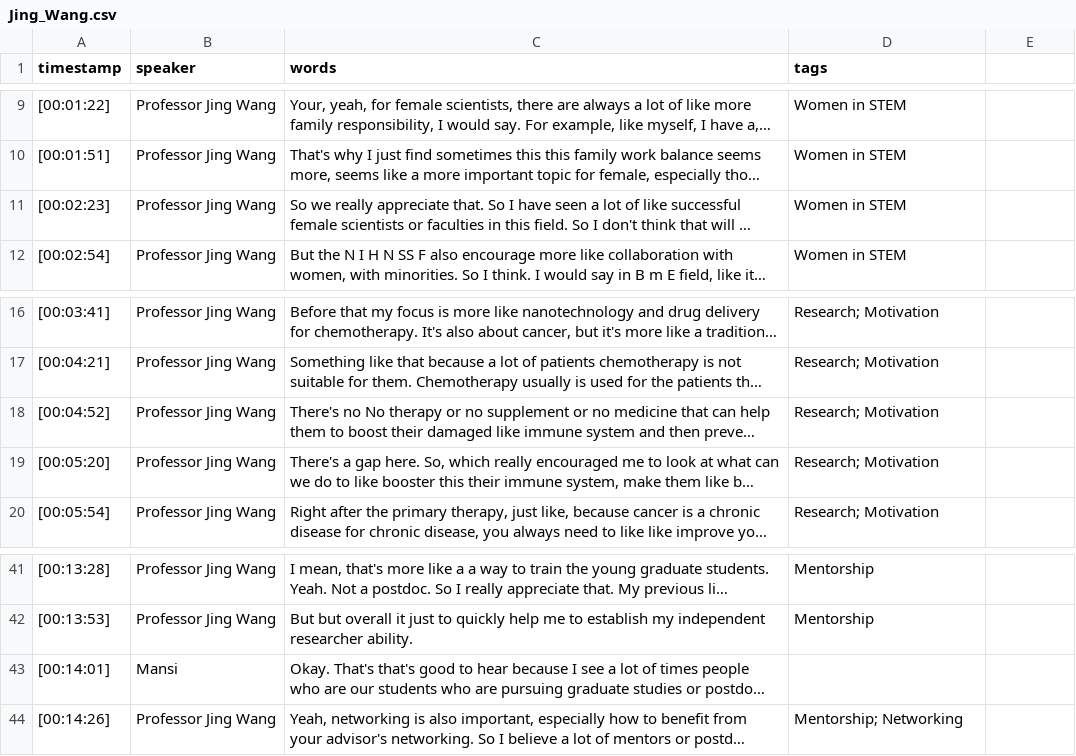
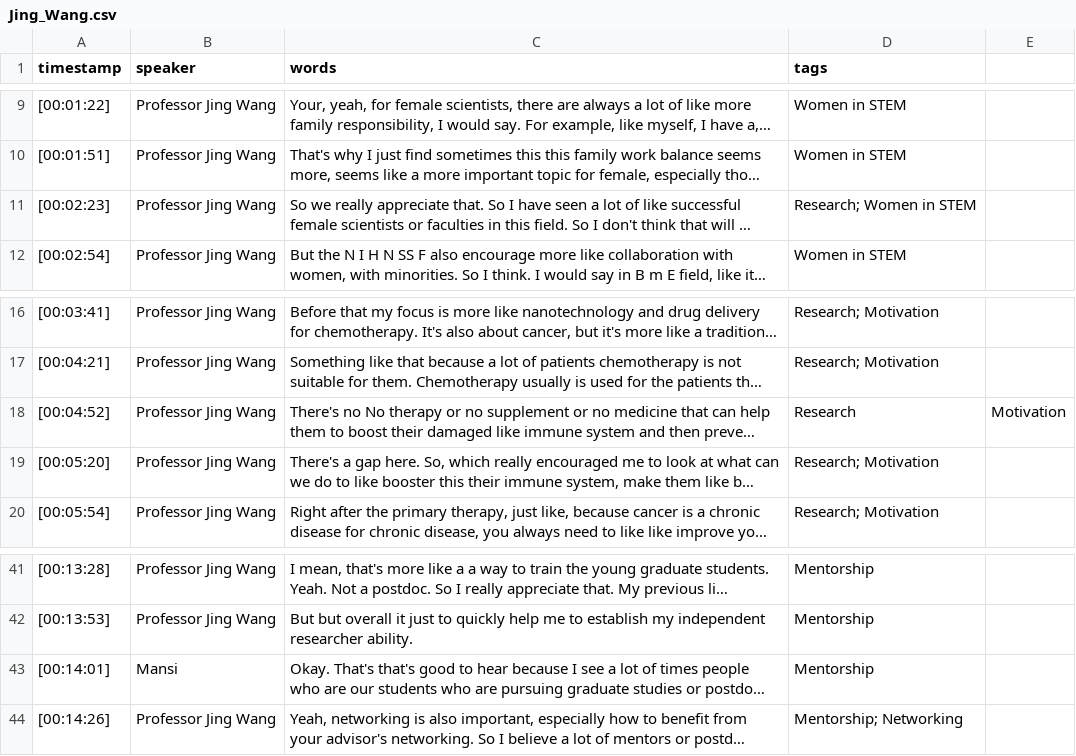
Before and after one commit to isu-digital/stem-journey-isu, a CSV file: _data/transcripts/Jing_Wang.csv, drawn as a sheet; only a part is shown, gaps mark what is left out; long unchanged cells end in …; the diff names each change by its address in the sheet, - before the commit and + after, or states it on an @@ line.

```diff
--- a/_data/transcripts/Jing_Wang.csv
+++ b/_data/transcripts/Jing_Wang.csv
-D11 (tags): Women in STEM
+D11 (tags): Research; Women in STEM
-D18 (tags): Research; Motivation
+D18 (tags): Research
-E18: (empty)
+E18: Motivation
-D43 (tags): (empty)
+D43 (tags): Mentorship
```
Also changed, not shown: _data/filters.csv, _data/transcripts/drikuma.csv, 2 other files.
